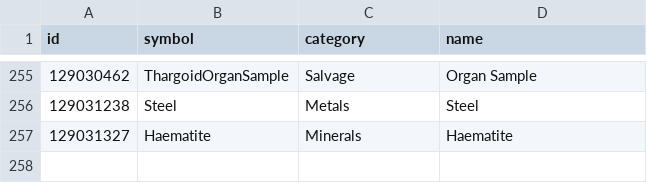
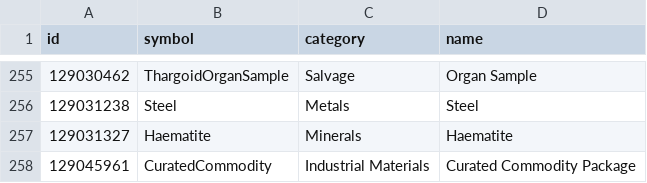
Before and after one commit to corenting/ED-API, a CSV file: static/data/commodities.csv, drawn as a sheet; only a part is shown, gaps mark what is left out; the diff names each change by its address in the sheet, - before the commit and + after, or states it on an @@ line.

Commit message:
feat: add new commodities/outfitting

```diff
--- a/static/data/commodities.csv
+++ b/static/data/commodities.csv
+row 258: 129045961 | CuratedCommodity | Industrial Materials | Curated Commodity Package
```
Also changed, not shown: static/data/outfitting.csv.
